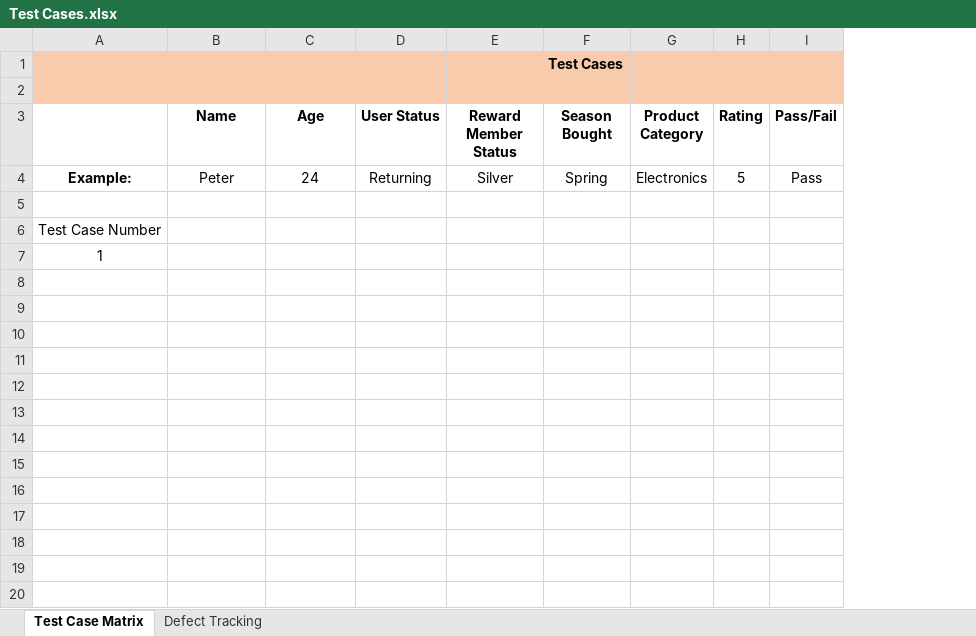
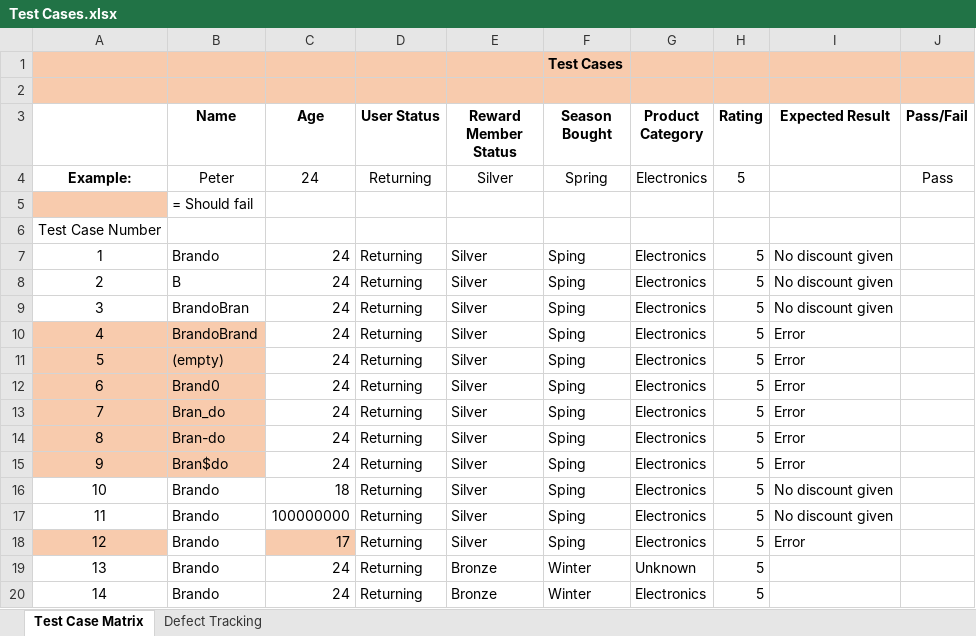
Before and after one commit to BFlores16/CSE565, an Excel workbook: Unit 2/Project 1 Part 1/Test Cases.xlsx, sheet Test Case Matrix, drawn as a sheet; only a part is shown; values as stored, in another font and other column widths than the file's, no borders; removed rows and columns are numbered as before the commit, all else as after; the diff covers the shown part only; the diff names each change by its address in the sheet, - before the commit and + after, or states it on an @@ line.

Commit message:
Add initial test cases

```diff
--- a/Unit 2/Project 1 Part 1/Test Cases.xlsx (sheet Test Case Matrix)
+++ b/Unit 2/Project 1 Part 1/Test Cases.xlsx (sheet Test Case Matrix)
-column A, rows 4-7: Example: |  | Test Case Number | 1
+column A, row 4: Example:; rows 6-8: Test Case Number | 1 | 2
+column I (Expected Result), rows 7-8: No discount given | No discount given
+row 5:  | = Should fail
-B7 (Name): (empty)
+B7 (Name): Brando
-C7:C8 (Age): (empty)
+C7:C8 (Age): 24
-D7:D8 (User Status): (empty)
+D7:D8 (User Status): Returning
-E7:E8 (Reward Member Status): (empty)
+E7:E8 (Reward Member Status): Silver
-F7:F8 (Season Bought): (empty)
+F7:F8 (Season Bought): Sping
-G7:G8 (Product Category): (empty)
+G7:G8 (Product Category): Electronics
-H7:H8 (Rating): (empty)
+H7:H8 (Rating): 5
-B8 (Name): (empty)
+B8 (Name): B
+row 9: 3 | BrandoBran | 24 | Returning | Silver | Sping | Electronics | 5 | No discount given
+row 10: 4 | BrandoBrand | 24 | Returning | Silver | Sping | Electronics | 5 | Error
+row 11: 5 | (empty) | 24 | Returning | Silver | Sping | Electronics | 5 | Error
+row 12: 6 | Brand0 | 24 | Returning | Silver | Sping | Electronics | 5 | Error
+row 13: 7 | Bran_do | 24 | Returning | Silver | Sping | Electronics | 5 | Error
+row 14: 8 | Bran-do | 24 | Returning | Silver | Sping | Electronics | 5 | Error
+row 15: 9 | Bran$do | 24 | Returning | Silver | Sping | Electronics | 5 | Error
+row 16: 10 | Brando | 18 | Returning | Silver | Sping | Electronics | 5 | No discount given
+row 17: 11 | Brando | 100000000 | Returning | Silver | Sping | Electronics | 5 | No discount given
+row 18: 12 | Brando | 17 | Returning | Silver | Sping | Electronics | 5 | Error
+row 19: 13 | Brando | 24 | Returning | Bronze | Winter | Unknown | 5
+row 20: 14 | Brando | 24 | Returning | Bronze | Winter | Electronics | 5
```
Also changed, not shown: 50 added rows elsewhere in this sheet, 1 other file.
